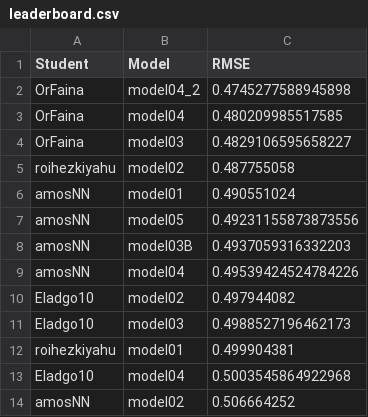
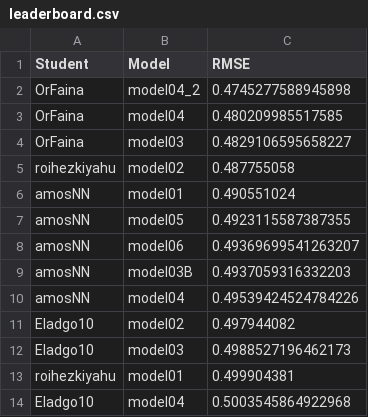
Before and after one commit to DSApps-2023/Class_Slides, a CSV file: leaderboard.csv, drawn as a sheet; only a part is shown; the shorter side is filled out with more unchanged rows.

Commit message:
Updates leaderboard

```diff
--- a/leaderboard.csv
+++ b/leaderboard.csv
@@ -6,3 +6,4 @@ roihezkiyahu,model02,0.487755058
 amosNN,model01,0.490551024
-amosNN,model05,0.49231155873873556
+amosNN,model05,0.4923115587387355
+amosNN,model06,0.49369699541263207
 amosNN,model03B,0.4937059316332203
```
Also changed, not shown: 1 other file.
